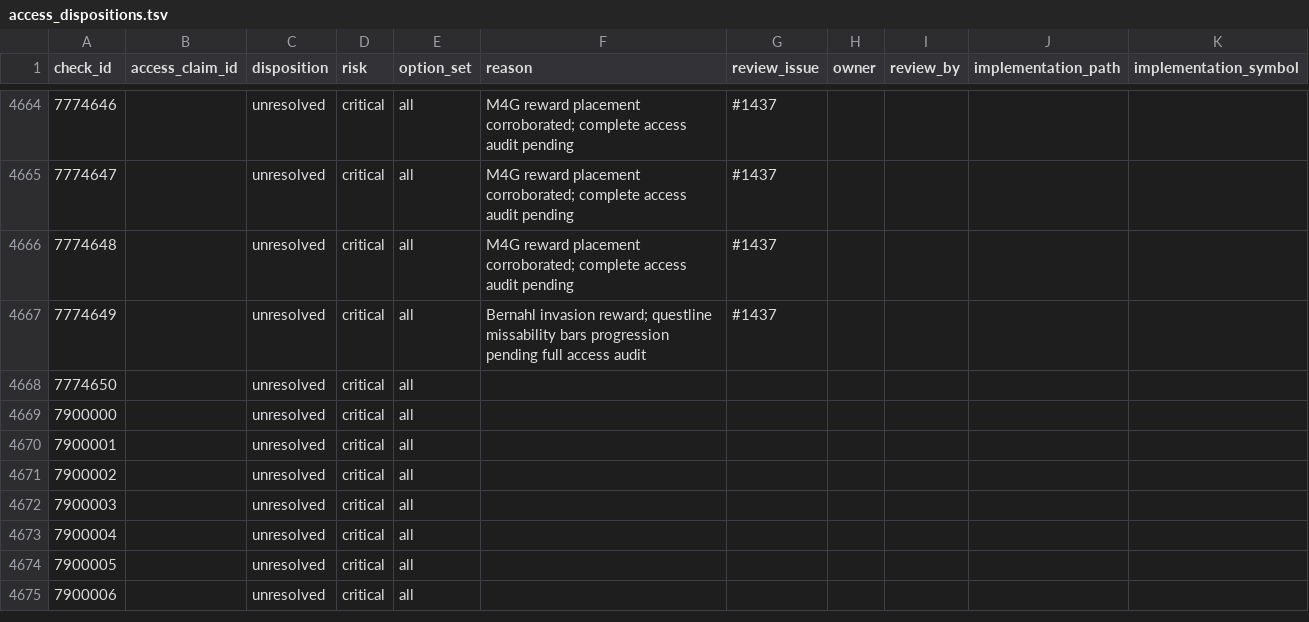
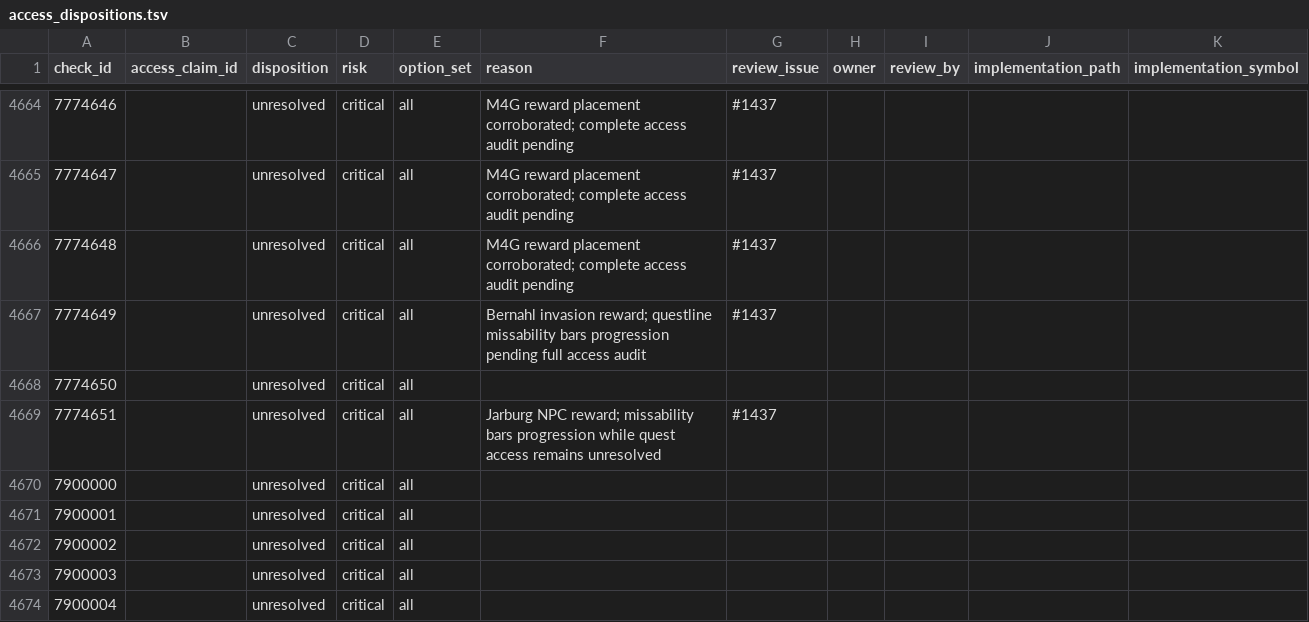
Before and after one commit to 4laric/er-archipelago, a TSV file: greenfield/evidence/v060-current/access_dispositions.tsv, drawn as a sheet; only a part is shown, gaps mark what is left out; the shorter side is filled out with more unchanged rows; the diff names each change by its address in the sheet, - before the commit and + after, or states it on an @@ line.

```diff
--- a/greenfield/evidence/v060-current/access_dispositions.tsv
+++ b/greenfield/evidence/v060-current/access_dispositions.tsv
+row 4669: 7774651 |  | unresolved | critical | all | Jarburg NPC reward; missability bars progression while quest access remains unresolved | #1437
```
Also changed, not shown: greenfield/evidence/v060-current/sources.tsv, greenfield/evidence/wiki-audit/generic-pickup-review.tsv, 43 other files.
